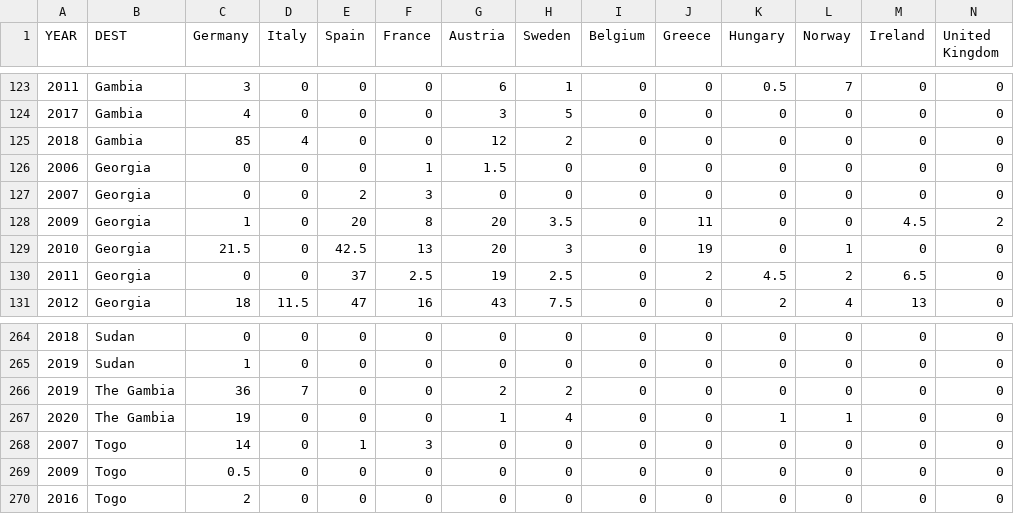
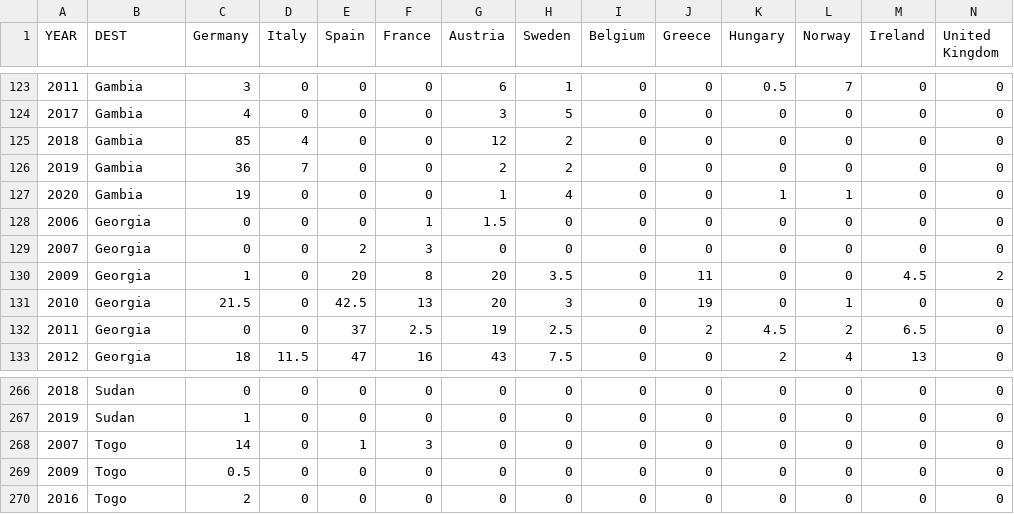
Before and after one commit to idaflik/data, a CSV file: sw/N_RETURNEES_YEARS_MSNAME.csv, drawn as a sheet; only a part is shown, gaps mark what is left out; removed rows and columns are numbered as before the commit, all else as after; rows hold the shown columns only; the diff names each change by its address in the sheet, - before the commit and + after, or states it on an @@ line.

Commit message:
updated data

```diff
--- a/sw/N_RETURNEES_YEARS_MSNAME.csv
+++ b/sw/N_RETURNEES_YEARS_MSNAME.csv
+row 126: 2019 | Gambia | 36 | 7 | 0 | 0 | 2 | 2 | 0 | 0 | 0 | 0 | 0 | 0
+row 127: 2020 | Gambia | 19 | 0 | 0 | 0 | 1 | 4 | 0 | 0 | 1 | 1 | 0 | 0
-row 266: 2019 | The Gambia | 36 | 7 | 0 | 0 | 2 | 2 | 0 | 0 | 0 | 0 | 0 | 0
-row 267: 2020 | The Gambia | 19 | 0 | 0 | 0 | 1 | 4 | 0 | 0 | 1 | 1 | 0 | 0
```
Also changed, not shown: 1 other file.
